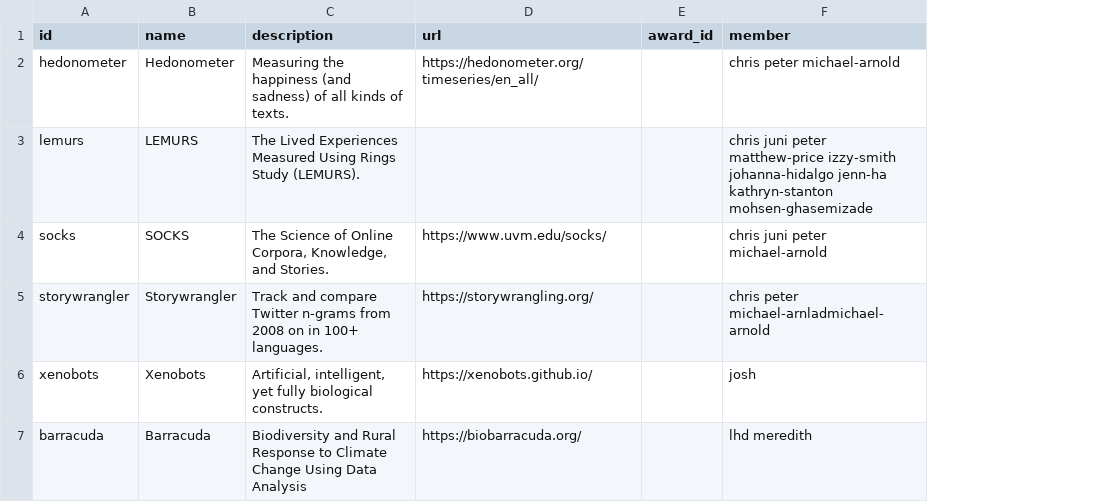
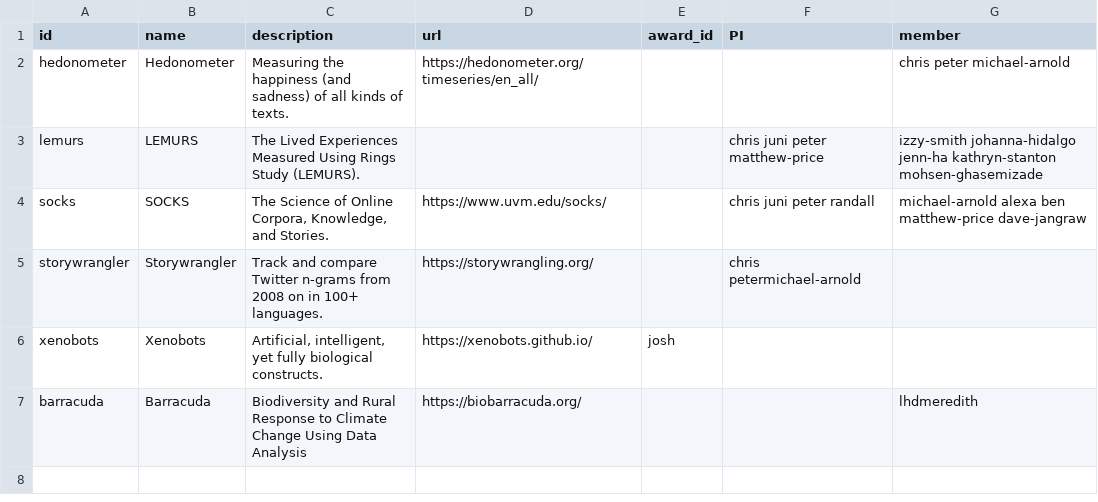
Before and after one commit to Vermont-Complex-Systems/vcsi-website, a CSV file: src/data/projects.csv, drawn as a sheet; addresses are those after the commit; the diff names each change by its address in the sheet, - before the commit and + after, or states it on an @@ line.

```diff
--- a/src/data/projects.csv
+++ b/src/data/projects.csv
+column F (PI), rows 3-5: chris juni peter matthew-price | chris juni peter randall | chris petermichael-arnold
-G3 (member): chris juni peter matthew-price izzy-smith johanna-hidalgo…
+G3 (member): izzy-smith johanna-hidalgo…
-G4 (member): chris juni peter michael-arnold
+G4 (member): michael-arnold alexa ben matthew-price dave-jangraw
-G5 (member): chris peter michael-arnladmichael-arnold
+G5 (member): (empty)
-E6 (award_id): (empty)
+E6 (award_id): josh
-G6 (member): josh
+G6 (member): (empty)
-G7 (member): lhd meredith
+G7 (member): lhdmeredith
```
Also changed, not shown: src/data/members.csv, src/data/misc.csv, 13 other files.
